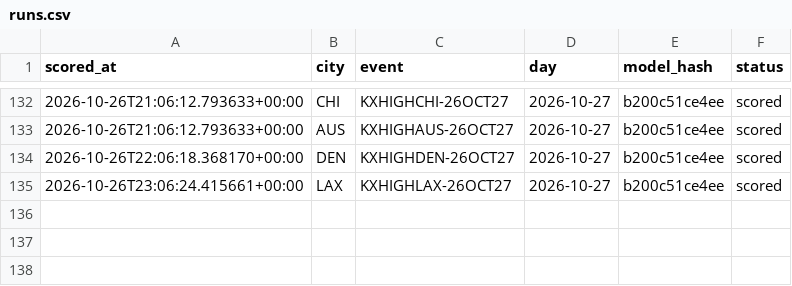
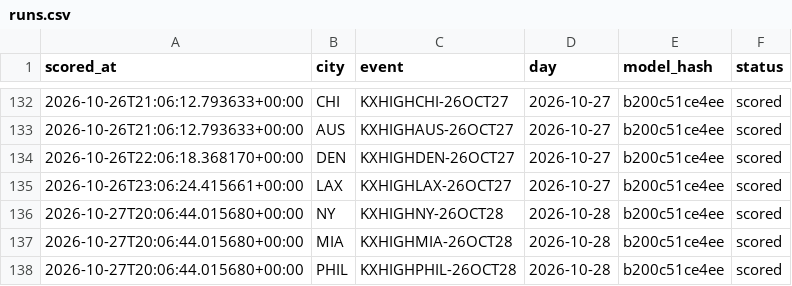
Before and after one commit to physicalreasoning/isotherm, a CSV file: runs.csv, drawn as a sheet; only a part is shown, gaps mark what is left out; the diff names each change by its address in the sheet, - before the commit and + after, or states it on an @@ line.

```diff
--- a/runs.csv
+++ b/runs.csv
+row 136: 2026-10-27T20:06:44.015680+00:00 | NY | KXHIGHNY-26OCT28 | 2026-10-28 | b200c51ce4ee | scored
+row 137: 2026-10-27T20:06:44.015680+00:00 | MIA | KXHIGHMIA-26OCT28 | 2026-10-28 | b200c51ce4ee | scored
+row 138: 2026-10-27T20:06:44.015680+00:00 | PHIL | KXHIGHPHIL-26OCT28 | 2026-10-28 | b200c51ce4ee | scored
```
Also changed, not shown: predictions.csv, trades.csv, 1 other file.
